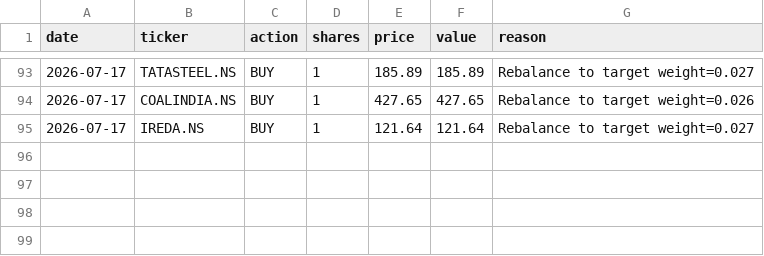
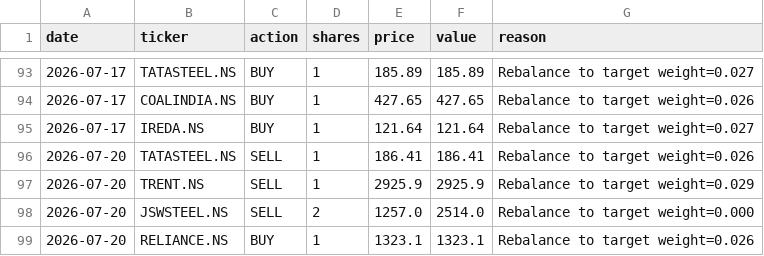
Before and after one commit to HypertextAssassin69/paper-trader, a CSV file: compare_strats/data/trades_bulletproof.csv, drawn as a sheet; only a part is shown, gaps mark what is left out.

```diff
--- a/compare_strats/data/trades_bulletproof.csv
+++ b/compare_strats/data/trades_bulletproof.csv
@@ -95 +95,5 @@ date,ticker,action,shares,price,value,reason
 2026-07-17,IREDA.NS,BUY,1,121.64,121.64,Rebalance to target weight=0.027
+2026-07-20,TATASTEEL.NS,SELL,1,186.41,186.41,Rebalance to target weight=0.026
+2026-07-20,TRENT.NS,SELL,1,2925.9,2925.9,Rebalance to target weight=0.029
+2026-07-20,JSWSTEEL.NS,SELL,2,1257.0,2514.0,Rebalance to target weight=0.000
+2026-07-20,RELIANCE.NS,BUY,1,1323.1,1323.1,Rebalance to target weight=0.026
```
Also changed, not shown: compare_strats/data/trades_ensemble_70_30.csv, compare_strats/data/trades_nostops.csv, 39 other files.
